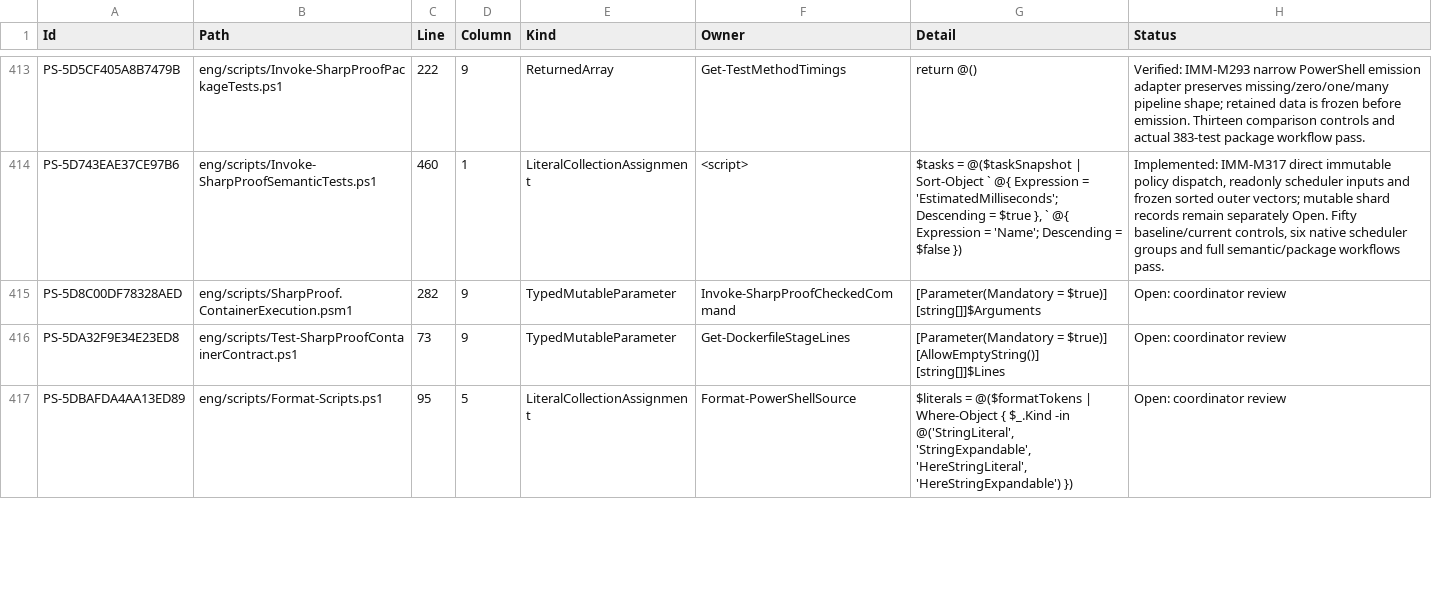
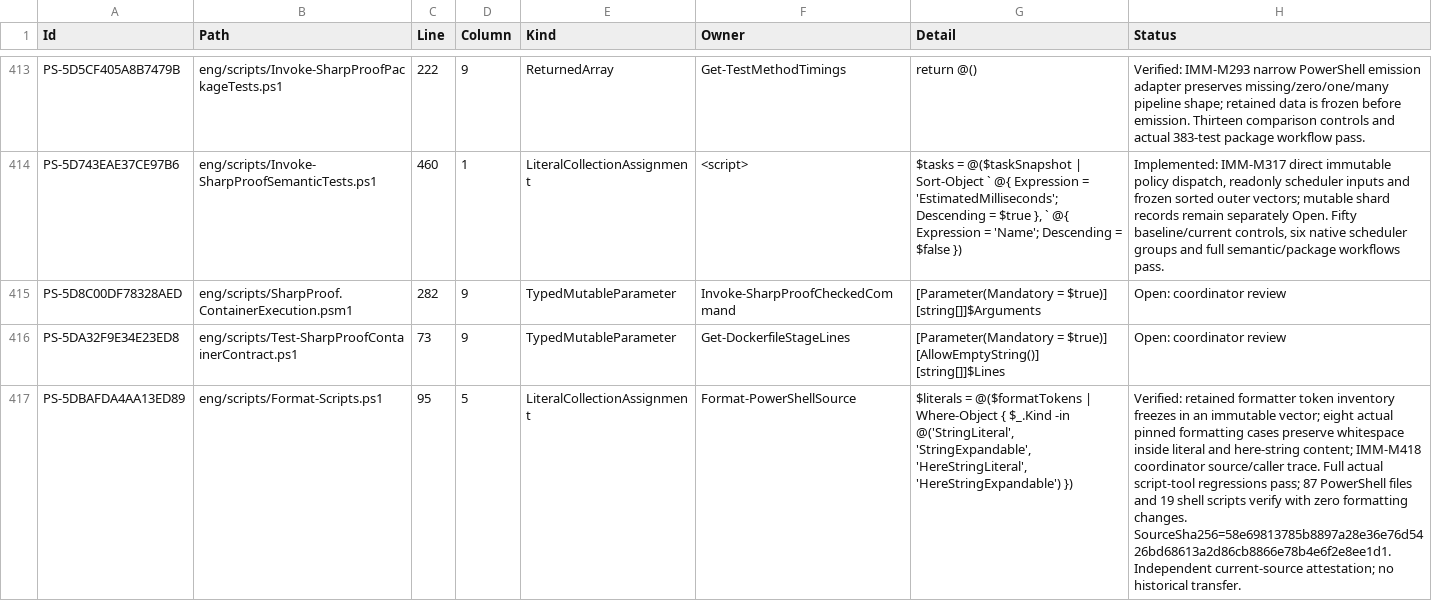
Before and after one commit to alexyorke/SharpProof, a TSV file: docs/immutability-powershell-residuals.tsv, drawn as a sheet; only a part is shown, gaps mark what is left out; the diff covers the shown part only; the diff names each change by its address in the sheet, - before the commit and + after, or states it on an @@ line.

Commit message:
Freeze synchronization evidence and formatter inputs

```diff
--- a/docs/immutability-powershell-residuals.tsv
+++ b/docs/immutability-powershell-residuals.tsv
-H417 (Status): Open: coordinator review
+H417 (Status): Verified: retained formatter token inventory freezes in an immutable vector; eight actual pinned formatting cases preserve whitespace inside literal and here-string content; IMM-M418 coordinator source/caller trace. Full actual script-tool regressions pass; 87 PowerShell files and 19 shell scripts verify with zero formatting changes. SourceSha256=58e69813785b8897a28e36e76d5426bd68613a2d86cb8866e78b4e6f2e8ee1d1. Independent current-source attestation; no historical transfer.
```
Also changed, not shown: 4 edited cells elsewhere in this file, 14 other files.
